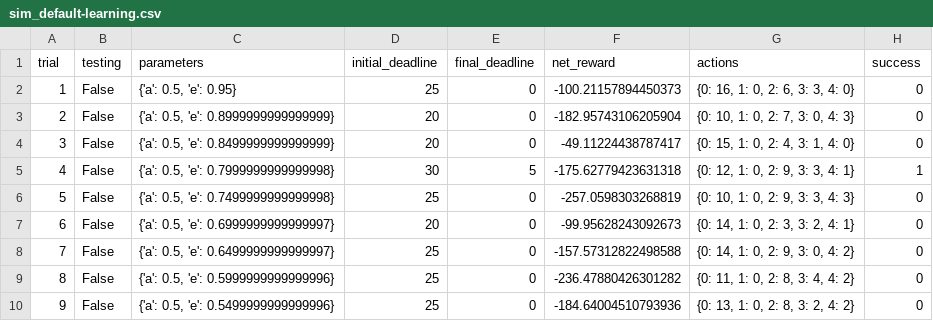
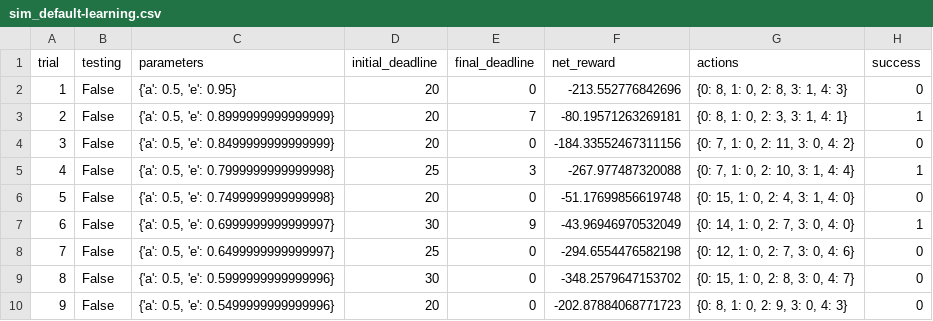
Before and after one commit to iyunbo/smartcab, a CSV file: logs/sim_default-learning.csv, drawn as a sheet; only a part is shown; the diff covers the shown part only.

Commit message:
Q-Learning模拟结果: implemented

```diff
--- a/logs/sim_default-learning.csv
+++ b/logs/sim_default-learning.csv
@@ -1,10 +1,10 @@
 trial,testing,parameters,initial_deadline,final_deadline,net_reward,actions,success
-1,False,"{'a': 0.5, 'e': 0.95}",25,0,-100.21157894450373,"{0: 16, 1: 0, 2: 6, 3: 3, 4: 0}",0
-2,False,"{'a': 0.5, 'e': 0.8999999999999999}",20,0,-182.95743106205904,"{0: 10, 1: 0, 2: 7, 3: 0, 4: 3}",0
-3,False,"{'a': 0.5, 'e': 0.8499999999999999}",20,0,-49.11224438787417,"{0: 15, 1: 0, 2: 4, 3: 1, 4: 0}",0
-4,False,"{'a': 0.5, 'e': 0.7999999999999998}",30,5,-175.62779423631318,"{0: 12, 1: 0, 2: 9, 3: 3, 4: 1}",1
-5,False,"{'a': 0.5, 'e': 0.7499999999999998}",25,0,-257.0598303268819,"{0: 10, 1: 0, 2: 9, 3: 3, 4: 3}",0
-6,False,"{'a': 0.5, 'e': 0.6999999999999997}",20,0,-99.95628243092673,"{0: 14, 1: 0, 2: 3, 3: 2, 4: 1}",0
-7,False,"{'a': 0.5, 'e': 0.6499999999999997}",25,0,-157.57312822498588,"{0: 14, 1: 0, 2: 9, 3: 0, 4: 2}",0
-8,False,"{'a': 0.5, 'e': 0.5999999999999996}",25,0,-236.47880426301282,"{0: 11, 1: 0, 2: 8, 3: 4, 4: 2}",0
-9,False,"{'a': 0.5, 'e': 0.5499999999999996}",25,0,-184.64004510793936,"{0: 13, 1: 0, 2: 8, 3: 2, 4: 2}",0
+1,False,"{'a': 0.5, 'e': 0.95}",20,0,-213.552776842696,"{0: 8, 1: 0, 2: 8, 3: 1, 4: 3}",0
+2,False,"{'a': 0.5, 'e': 0.8999999999999999}",20,7,-80.19571263269181,"{0: 8, 1: 0, 2: 3, 3: 1, 4: 1}",1
+3,False,"{'a': 0.5, 'e': 0.8499999999999999}",20,0,-184.33552467311156,"{0: 7, 1: 0, 2: 11, 3: 0, 4: 2}",0
+4,False,"{'a': 0.5, 'e': 0.7999999999999998}",25,3,-267.977487320088,"{0: 7, 1: 0, 2: 10, 3: 1, 4: 4}",1
+5,False,"{'a': 0.5, 'e': 0.7499999999999998}",20,0,-51.17699856619748,"{0: 15, 1: 0, 2: 4, 3: 1, 4: 0}",0
+6,False,"{'a': 0.5, 'e': 0.6999999999999997}",30,9,-43.96946970532049,"{0: 14, 1: 0, 2: 7, 3: 0, 4: 0}",1
+7,False,"{'a': 0.5, 'e': 0.6499999999999997}",25,0,-294.6554476582198,"{0: 12, 1: 0, 2: 7, 3: 0, 4: 6}",0
+8,False,"{'a': 0.5, 'e': 0.5999999999999996}",30,0,-348.2579647153702,"{0: 15, 1: 0, 2: 8, 3: 0, 4: 7}",0
+9,False,"{'a': 0.5, 'e': 0.5499999999999996}",20,0,-202.87884068771723,"{0: 8, 1: 0, 2: 9, 3: 0, 4: 3}",0
```
Also changed, not shown: 66 edited cells elsewhere in this file, 1 other file.
